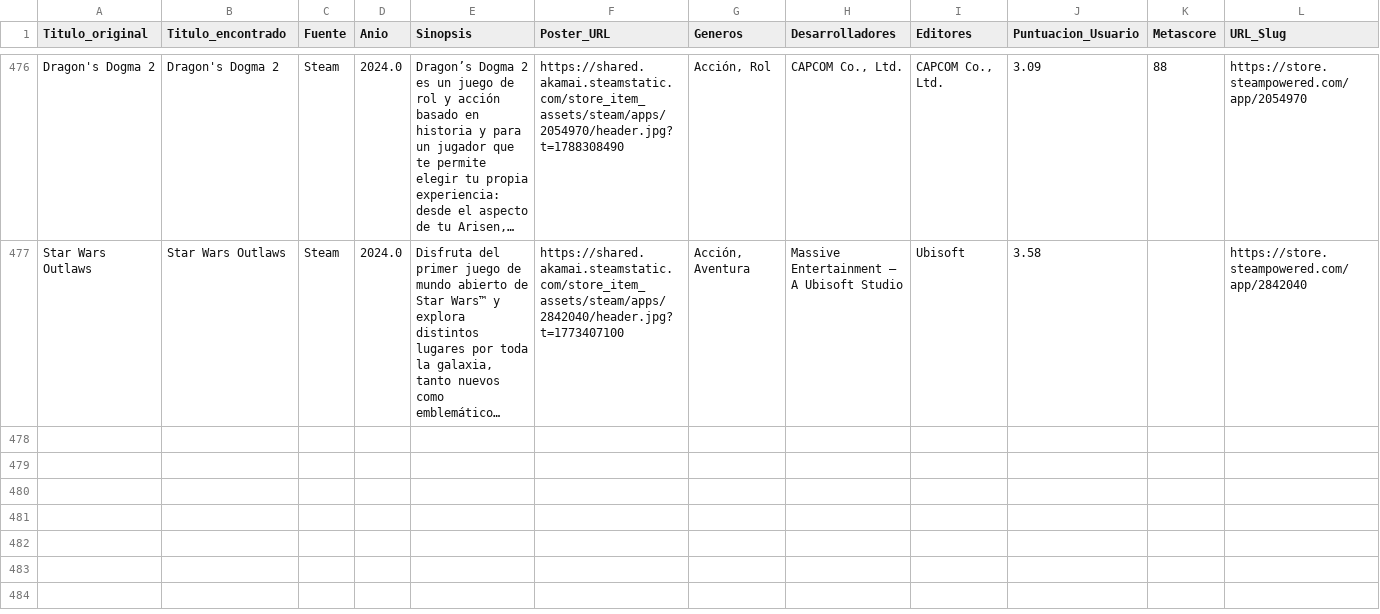
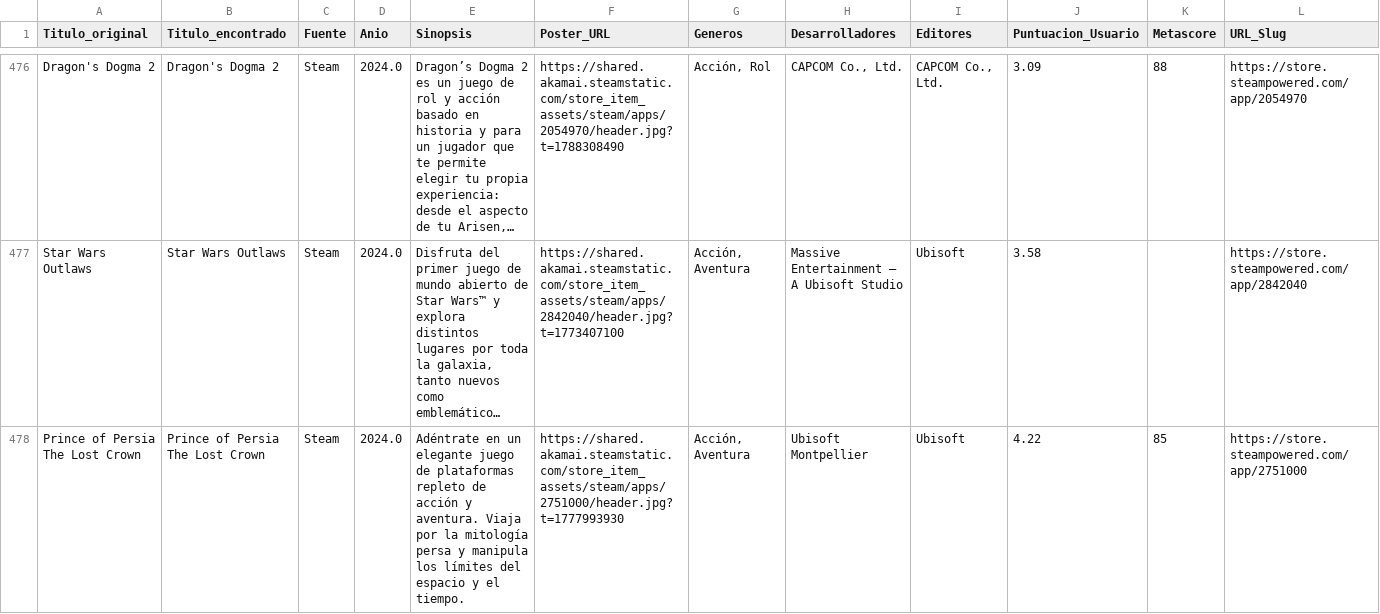
Before and after one commit to RazorXRD/Catalogo-Cloud-Rider, a CSV file: juegos_data.csv, drawn as a sheet; only a part is shown, gaps mark what is left out; long unchanged cells end in …; rows hold the shown columns only; the diff names each change by its address in the sheet, - before the commit and + after, or states it on an @@ line.

```diff
--- a/juegos_data.csv
+++ b/juegos_data.csv
+row 478: Prince of Persia The Lost Crown | Prince of Persia The Lost Crown | Steam | 2024.0 | Adéntrate en un elegante juego de plataformas repleto de acción y aventura. Viaja por la mitología persa y manipula los límites del espacio y el tiempo. | https://shared.akamai.steamstatic.com/store_item_assets/steam/apps/2751000/header.jpg?t=1777993930 | Acción, Aventura | Ubisoft Montpellier | Ubisoft | 4.22 | 85 | https://store.steampowered.com/app/2751000
```
Also changed, not shown: animados_data.csv, peliculas_data_avanzado2.csv.
